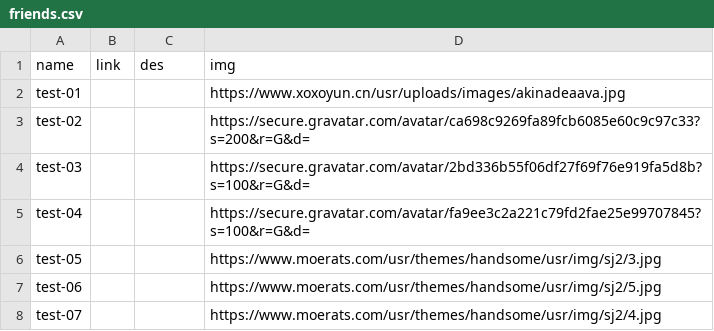
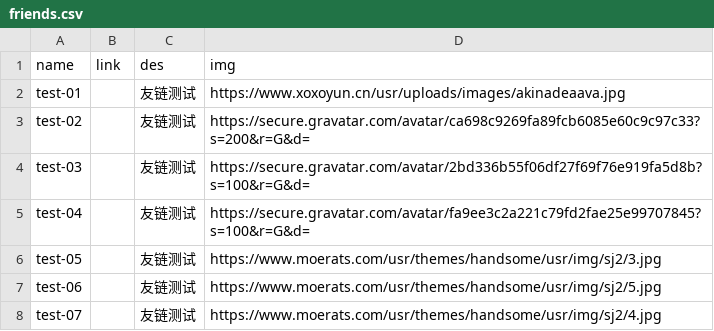
Before and after one commit to Ju-ch/old-blog, a CSV file: _data/friends.csv, drawn as a sheet.

```diff
--- a/_data/friends.csv
+++ b/_data/friends.csv
@@ -1,8 +1,8 @@
 name,link,des,img
-test-01,,,https://www.xoxoyun.cn/usr/uploads/images/akinadeaava.jpg
-test-02,,,https://secure.gravatar.com/avatar/ca698c9269fa89fcb6085e60c9c97c33?s=200&r=G&d=
-test-03,,,https://secure.gravatar.com/avatar/2bd336b55f06df27f69f76e919fa5d8b?s=100&r=G&d=
-test-04,,,https://secure.gravatar.com/avatar/fa9ee3c2a221c79fd2fae25e99707845?s=100&r=G&d=
-test-05,,,https://www.moerats.com/usr/themes/handsome/usr/img/sj2/3.jpg
-test-06,,,https://www.moerats.com/usr/themes/handsome/usr/img/sj2/5.jpg
-test-07,,,https://www.moerats.com/usr/themes/handsome/usr/img/sj2/4.jpg
+test-01,,友链测试,https://www.xoxoyun.cn/usr/uploads/images/akinadeaava.jpg
+test-02,,友链测试,https://secure.gravatar.com/avatar/ca698c9269fa89fcb6085e60c9c97c33?s=200&r=G&d=
+test-03,,友链测试,https://secure.gravatar.com/avatar/2bd336b55f06df27f69f76e919fa5d8b?s=100&r=G&d=
+test-04,,友链测试,https://secure.gravatar.com/avatar/fa9ee3c2a221c79fd2fae25e99707845?s=100&r=G&d=
+test-05,,友链测试,https://www.moerats.com/usr/themes/handsome/usr/img/sj2/3.jpg
+test-06,,友链测试,https://www.moerats.com/usr/themes/handsome/usr/img/sj2/5.jpg
+test-07,,友链测试,https://www.moerats.com/usr/themes/handsome/usr/img/sj2/4.jpg
```
Also changed, not shown: 4 other files.
